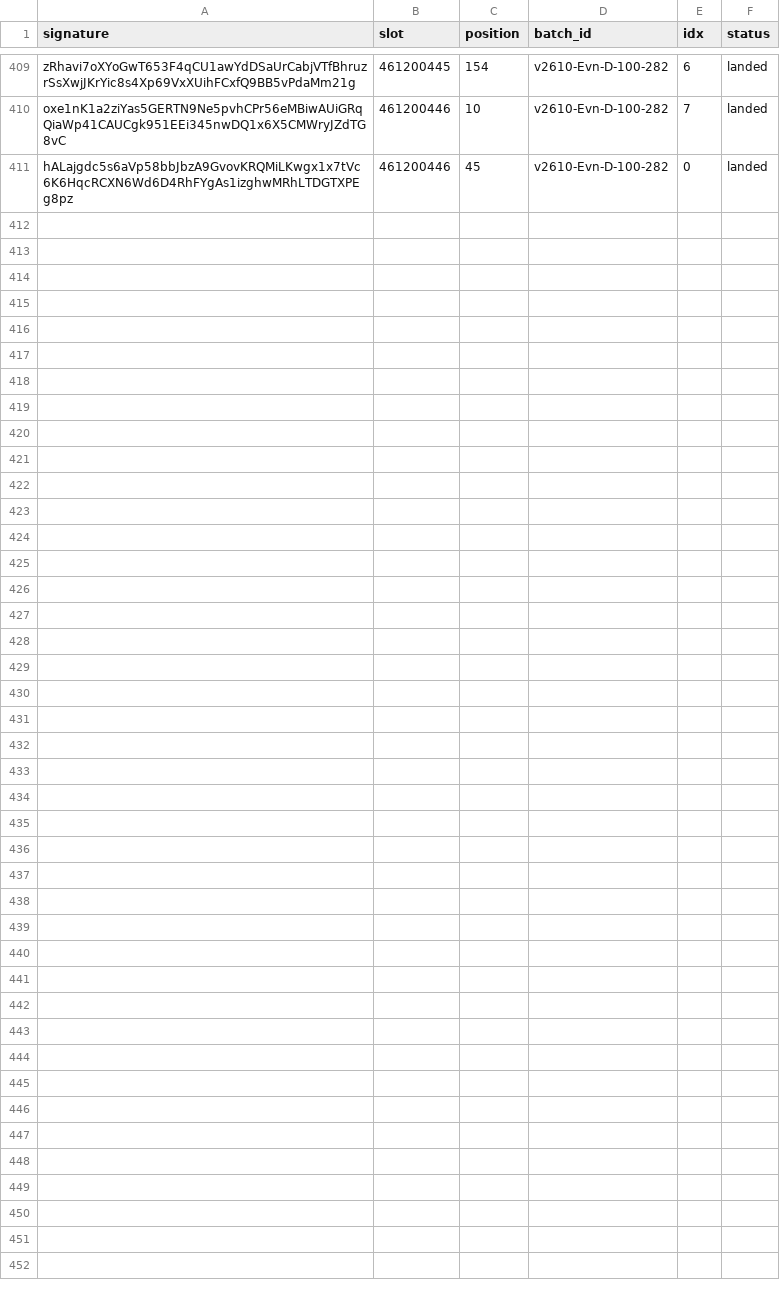
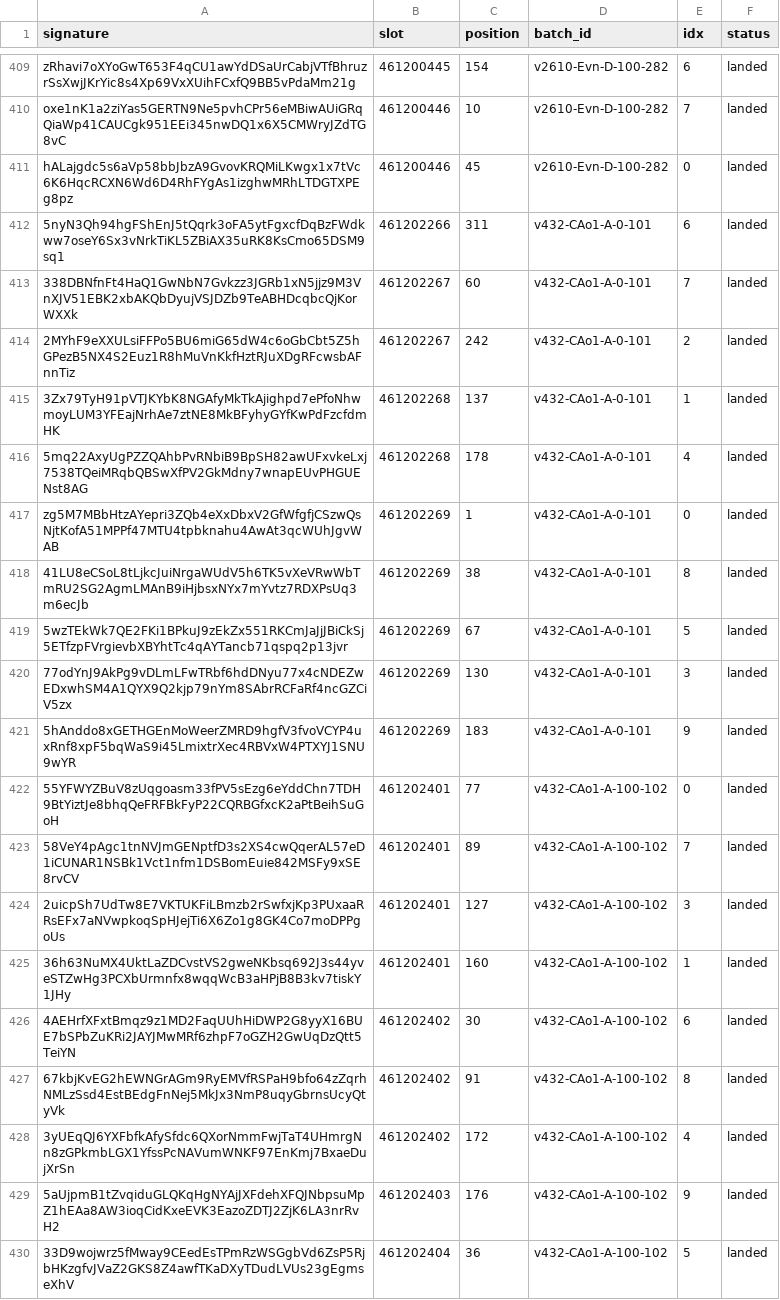
Before and after one commit to nikshev/inside-the-block, a CSV file: data-mainnet/landed.csv, drawn as a sheet; only a part is shown, gaps mark what is left out; the diff covers the shown part only.

Commit message:
data: CAo1 110 пар (0.58, p=0.09, none); 440 tx

```diff
--- a/data-mainnet/landed.csv
+++ b/data-mainnet/landed.csv
@@ -411 +411,20 @@ oxe1nK1a2ziYas5GERTN9Ne5pvhCPr56eMBiwAUiGRqQiaWp41CAUCgk951EEi345nwDQ1x6X5CMWryJ
 hALajgdc5s6aVp58bbJbzA9GvovKRQMiLKwgx1x7tVc6K6HqcRCXN6Wd6D4RhFYgAs1izghwMRhLTDGTXPEg8pz,461200446,45,v2610-Evn-D-100-282,0,landed
+5nyN3Qh94hgFShEnJ5tQqrk3oFA5ytFgxcfDqBzFWdkww7oseY6Sx3vNrkTiKL5ZBiAX35uRK8KsCmo65DSM9sq1,461202266,311,v432-CAo1-A-0-101,6,landed
+338DBNfnFt4HaQ1GwNbN7Gvkzz3JGRb1xN5jjz9M3VnXJV51EBK2xbAKQbDyujVSJDZb9TeABHDcqbcQjKorWXXk,461202267,60,v432-CAo1-A-0-101,7,landed
+2MYhF9eXXULsiFFPo5BU6miG65dW4c6oGbCbt5Z5hGPezB5NX4S2Euz1R8hMuVnKkfHztRJuXDgRFcwsbAFnnTiz,461202267,242,v432-CAo1-A-0-101,2,landed
+3Zx79TyH91pVTJKYbK8NGAfyMkTkAjighpd7ePfoNhwmoyLUM3YFEajNrhAe7ztNE8MkBFyhyGYfKwPdFzcfdmHK,461202268,137,v432-CAo1-A-0-101,1,landed
+5mq22AxyUgPZZQAhbPvRNbiB9BpSH82awUFxvkeLxj7538TQeiMRqbQBSwXfPV2GkMdny7wnapEUvPHGUENst8AG,461202268,178,v432-CAo1-A-0-101,4,landed
+zg5M7MBbHtzAYepri3ZQb4eXxDbxV2GfWfgfjCSzwQsNjtKofA51MPPf47MTU4tpbknahu4AwAt3qcWUhJgvWAB,461202269,1,v432-CAo1-A-0-101,0,landed
+41LU8eCSoL8tLjkcJuiNrgaWUdV5h6TK5vXeVRwWbTmRU2SG2AgmLMAnB9iHjbsxNYx7mYvtz7RDXPsUq3m6ecJb,461202269,38,v432-CAo1-A-0-101,8,landed
+5wzTEkWk7QE2FKi1BPkuJ9zEkZx551RKCmJaJjJBiCkSj5ETfzpFVrgievbXBYhtTc4qAYTancb71qspq2p13jvr,461202269,67,v432-CAo1-A-0-101,5,landed
+77odYnJ9AkPg9vDLmLFwTRbf6hdDNyu77x4cNDEZwEDxwhSM4A1QYX9Q2kjp79nYm8SAbrRCFaRf4ncGZCiV5zx,461202269,130,v432-CAo1-A-0-101,3,landed
+5hAnddo8xGETHGEnMoWeerZMRD9hgfV3fvoVCYP4uxRnf8xpF5bqWaS9i45LmixtrXec4RBVxW4PTXYJ1SNU9wYR,461202269,183,v432-CAo1-A-0-101,9,landed
+55YFWYZBuV8zUqgoasm33fPV5sEzg6eYddChn7TDH9BtYiztJe8bhqQeFRFBkFyP22CQRBGfxcK2aPtBeihSuGoH,461202401,77,v432-CAo1-A-100-102,0,landed
+58VeY4pAgc1tnNVJmGENptfD3s2XS4cwQqerAL57eD1iCUNAR1NSBk1Vct1nfm1DSBomEuie842MSFy9xSE8rvCV,461202401,89,v432-CAo1-A-100-102,7,landed
+2uicpSh7UdTw8E7VKTUKFiLBmzb2rSwfxjKp3PUxaaRRsEFx7aNVwpkoqSpHJejTi6X6Zo1g8GK4Co7moDPPgoUs,461202401,127,v432-CAo1-A-100-102,3,landed
+36h63NuMX4UktLaZDCvstVS2gweNKbsq692J3s44yveSTZwHg3PCXbUrmnfx8wqqWcB3aHPjB8B3kv7tiskY1JHy,461202401,160,v432-CAo1-A-100-102,1,landed
+4AEHrfXFxtBmqz9z1MD2FaqUUhHiDWP2G8yyX16BUE7bSPbZuKRi2JAYJMwMRf6zhpF7oGZH2GwUqDzQtt5TeiYN,461202402,30,v432-CAo1-A-100-102,6,landed
+67kbjKvEG2hEWNGrAGm9RyEMVfRSPaH9bfo64zZqrhNMLzSsd4EstBEdgFnNej5MkJx3NmP8uqyGbrnsUcyQtyVk,461202402,91,v432-CAo1-A-100-102,8,landed
+3yUEqQJ6YXFbfkAfySfdc6QXorNmmFwjTaT4UHmrgNn8zGPkmbLGX1YfssPcNAVumWNKF97EnKmj7BxaeDujXrSn,461202402,172,v432-CAo1-A-100-102,4,landed
+5aUjpmB1tZvqiduGLQKqHgNYAjJXFdehXFQJNbpsuMpZ1hEAa8AW3ioqCidKxeEVK3EazoZDTJ2ZjK6LA3nrRvH2,461202403,176,v432-CAo1-A-100-102,9,landed
+33D9wojwrz5fMway9CEedEsTPmRzWSGgbVd6ZsP5RjbHKzgfvJVaZ2GKS8Z4awfTKaDXyTDudLVUs23gEgmseXhV,461202404,36,v432-CAo1-A-100-102,5,landed
```
Also changed, not shown: 11 added rows elsewhere in this file, 14 other files.
